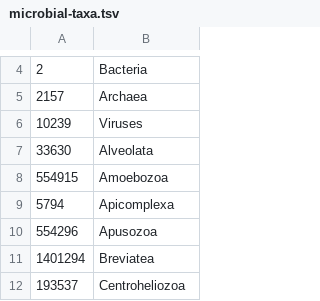
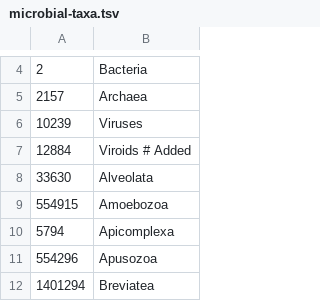
Before and after one commit to fbreitwieser/krakenuniq, a TSV file: indices/microbial-taxa.tsv, drawn as a sheet; only a part is shown, gaps mark what is left out; the shorter side is filled out with more unchanged rows.

```diff
--- a/indices/microbial-taxa.tsv
+++ b/indices/microbial-taxa.tsv
@@ -6,2 +6,3 @@
 10239	Viruses
+12884	Viroids # Added
 33630	Alveolata
```
Also changed, not shown: indices/microbial-taxa-incl-helminths-and-env-samples.tsv, indices/microbial-taxa-incl-helminths.tsv, 2 other files.
